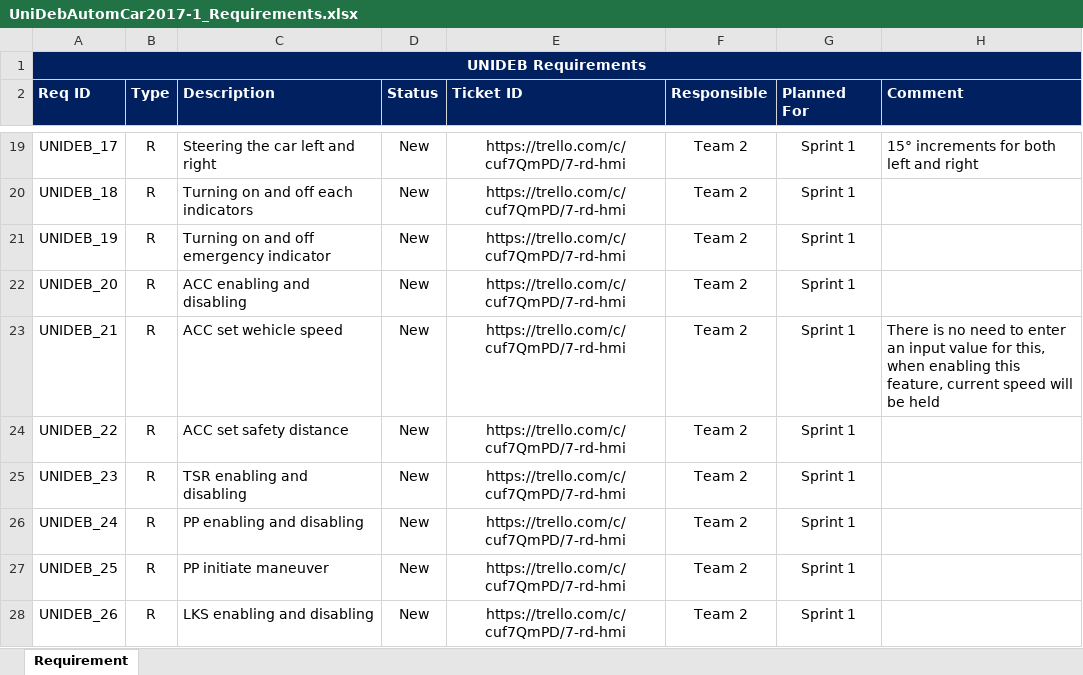
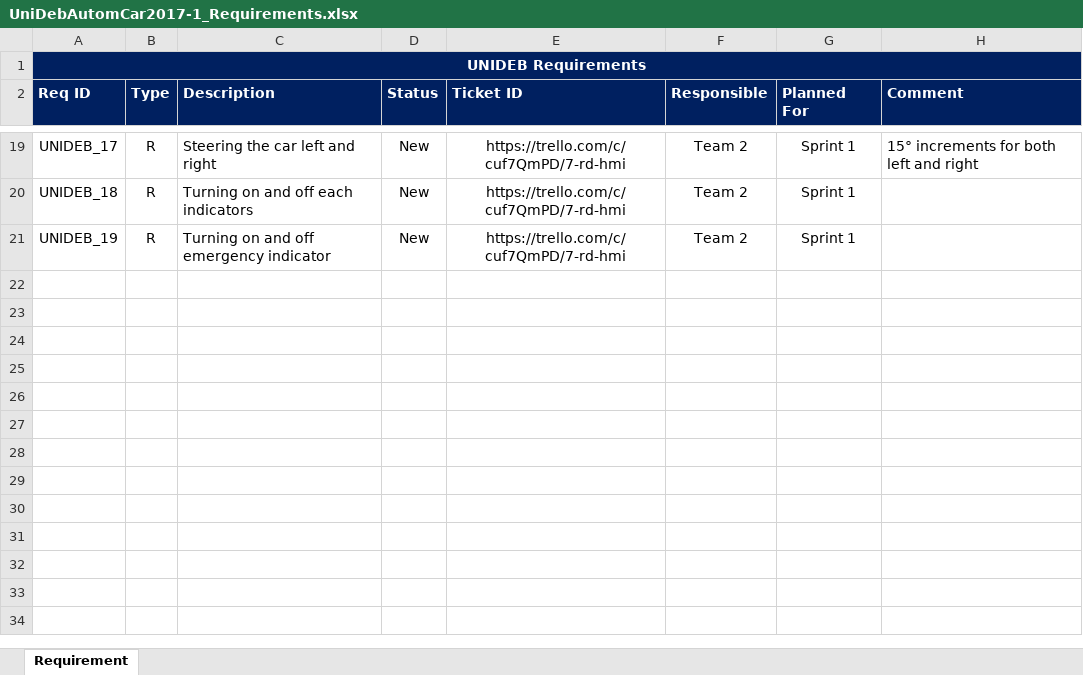
Before and after one commit to kholman-bosch/UniDeb2017-1, an Excel workbook: UniDebAutomatedCar/doc/UniDebAutomCar2017-1_Requirements.xlsx, sheet Requirement, drawn as a sheet; only a part is shown, gaps mark what is left out; values as stored, in another font and other column widths than the file's, no borders; the diff names each change by its address in the sheet, - before the commit and + after, or states it on an @@ line.

```diff
--- a/UniDebAutomatedCar/doc/UniDebAutomCar2017-1_Requirements.xlsx (sheet Requirement)
+++ b/UniDebAutomatedCar/doc/UniDebAutomCar2017-1_Requirements.xlsx (sheet Requirement)
-row 22: UNIDEB_20 | R | ACC enabling and disabling | New | https://trello.com/c/cuf7QmPD/7-rd-hmi | Team 2 | Sprint 1
-row 23: UNIDEB_21 | R | ACC set wehicle speed | New | https://trello.com/c/cuf7QmPD/7-rd-hmi | Team 2 | Sprint 1 | There is no need to enter an input value for this, when enabling this feature, current speed will be held
-row 24: UNIDEB_22 | R | ACC set safety distance | New | https://trello.com/c/cuf7QmPD/7-rd-hmi | Team 2 | Sprint 1
-row 25: UNIDEB_23 | R | TSR enabling and disabling | New | https://trello.com/c/cuf7QmPD/7-rd-hmi | Team 2 | Sprint 1
-row 26: UNIDEB_24 | R | PP enabling and disabling | New | https://trello.com/c/cuf7QmPD/7-rd-hmi | Team 2 | Sprint 1
-row 27: UNIDEB_25 | R | PP initiate maneuver | New | https://trello.com/c/cuf7QmPD/7-rd-hmi | Team 2 | Sprint 1
-row 28: UNIDEB_26 | R | LKS enabling and disabling | New | https://trello.com/c/cuf7QmPD/7-rd-hmi | Team 2 | Sprint 1
```
Also changed, not shown: UniDebAutomatedCar/doc/CommunicationMatrix.xlsx.
